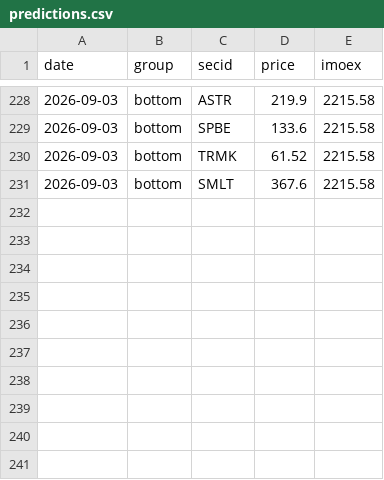
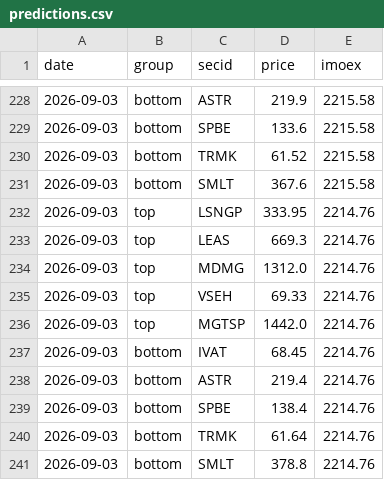
Before and after one commit to jjedrep/bonds-quotes, a CSV file: predictions.csv, drawn as a sheet; only a part is shown, gaps mark what is left out.

```diff
--- a/predictions.csv
+++ b/predictions.csv
@@ -231 +231,11 @@ date,group,secid,price,imoex
 2026-09-03,bottom,SMLT,367.6,2215.58
+2026-09-03,top,LSNGP,333.95,2214.76
+2026-09-03,top,LEAS,669.3,2214.76
+2026-09-03,top,MDMG,1312.0,2214.76
+2026-09-03,top,VSEH,69.33,2214.76
+2026-09-03,top,MGTSP,1442.0,2214.76
+2026-09-03,bottom,IVAT,68.45,2214.76
+2026-09-03,bottom,ASTR,219.4,2214.76
+2026-09-03,bottom,SPBE,138.4,2214.76
+2026-09-03,bottom,TRMK,61.64,2214.76
+2026-09-03,bottom,SMLT,378.8,2214.76
```
Also changed, not shown: cache_stocks/SBGB.csv, cache_stocks/TGKA.csv, 33 other files.
